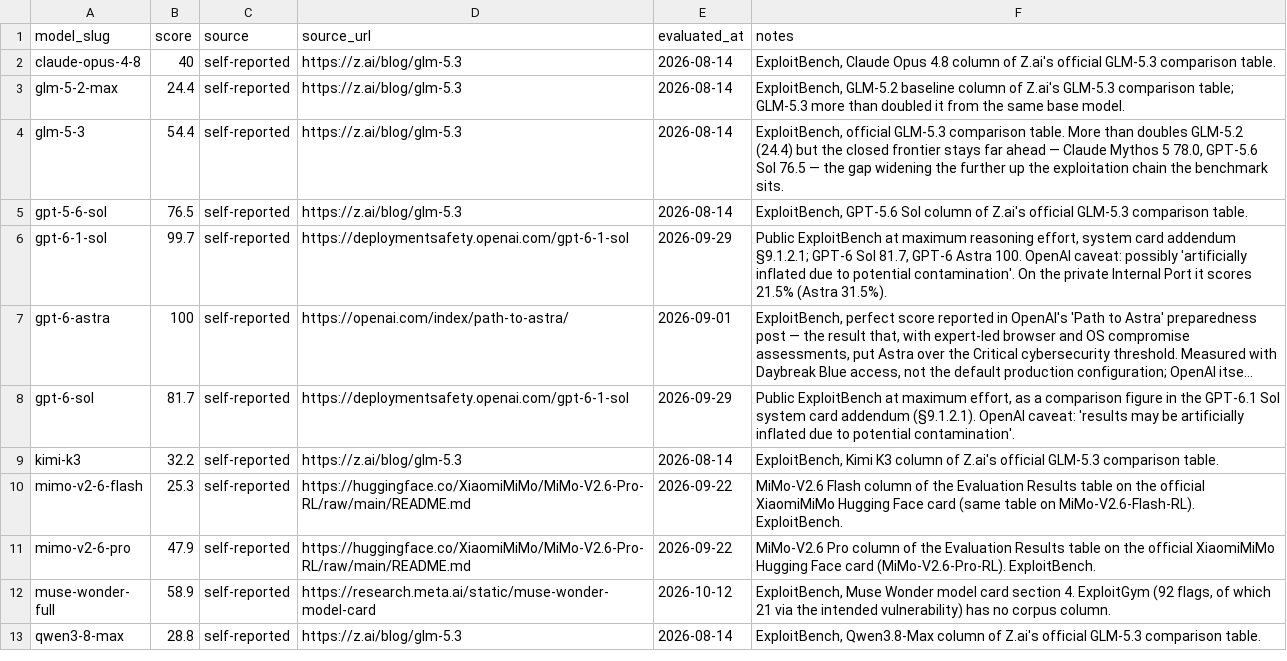
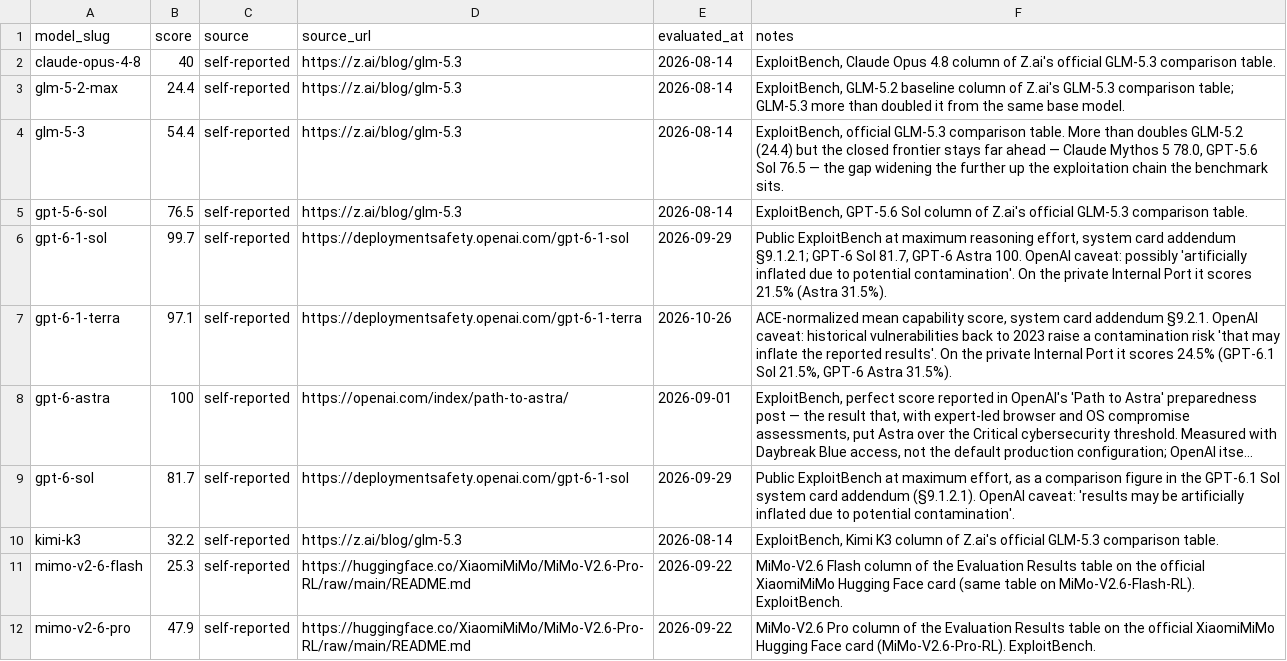
Before and after one commit to punitarani/modelbeats, a CSV file: data/results/exploitbench.csv, drawn as a sheet; only a part is shown; the shorter side is filled out with more unchanged rows; long unchanged cells end in …; the diff names each change by its address in the sheet, - before the commit and + after, or states it on an @@ line.

```diff
--- a/data/results/exploitbench.csv
+++ b/data/results/exploitbench.csv
+row 7: gpt-6-1-terra | 97.1 | self-reported | https://deploymentsafety.openai.com/gpt-6-1-terra | 2026-10-26 | ACE-normalized mean capability score, system card addendum §9.2.1. OpenAI caveat: historical vulnerabilities back to 2023 raise a contamination risk 'that may inflate the reported results'. On the private Internal Port it scores 24.5% (GPT-6.1 Sol 21.5%, GPT-6 Astra 31.5%).
```
Also changed, not shown: data/pricing/api-pricing.csv, data/results/healthbench-professional.csv, 14 other files.
